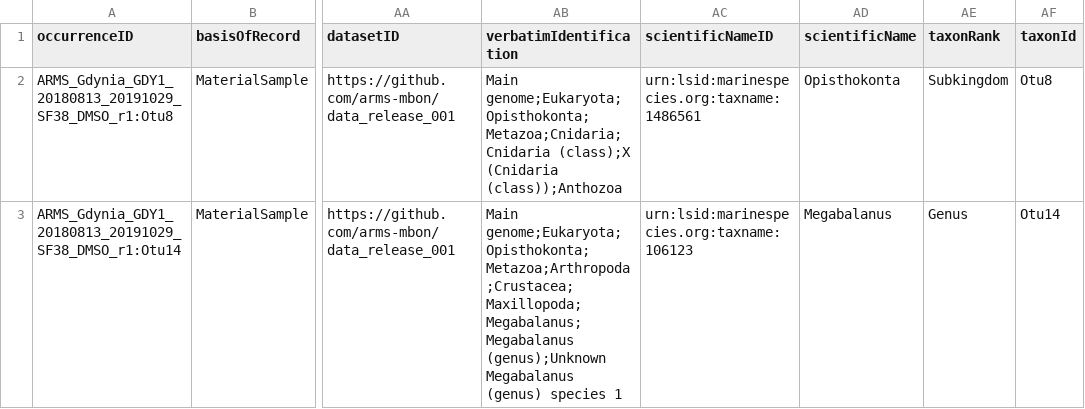
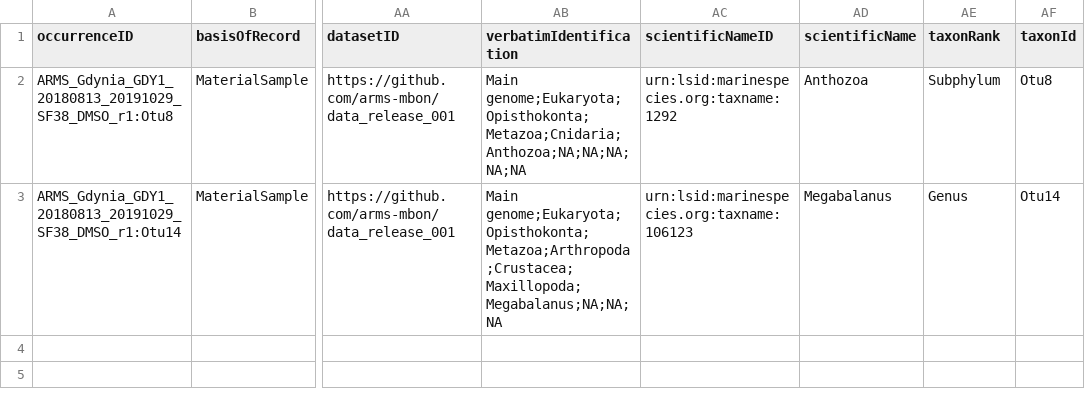
Before and after one commit to arms-mbon/darwin-core-generator, a CSV file: data/output/ARMS_Gdynia_GDY1_20180813_20191029_SF38_DMSO_18S/occurrence.csv, drawn as a sheet; only a part is shown, gaps mark what is left out; the diff names each change by its address in the sheet, - before the commit and + after, or states it on an @@ line.

```diff
--- a/data/output/ARMS_Gdynia_GDY1_20180813_20191029_SF38_DMSO_18S/occurrence.csv
+++ b/data/output/ARMS_Gdynia_GDY1_20180813_20191029_SF38_DMSO_18S/occurrence.csv
-AB2 (verbatimIdentification): Main genome;Eukaryota;Opisthokonta;Metazoa;Cnidaria;Cnidaria (class);X (Cnidaria (class));Anthozoa
+AB2 (verbatimIdentification): Main genome;Eukaryota;Opisthokonta;Metazoa;Cnidaria;Anthozoa;NA;NA;NA;NA;NA
-AC2 (scientificNameID): urn:lsid:marinespecies.org:taxname:1486561
+AC2 (scientificNameID): urn:lsid:marinespecies.org:taxname:1292
-AD2 (scientificName): Opisthokonta
+AD2 (scientificName): Anthozoa
-AE2 (taxonRank): Subkingdom
+AE2 (taxonRank): Subphylum
-AB3 (verbatimIdentification): Main genome;Eukaryota;Opisthokonta;Metazoa;Arthropoda;Crustacea;Maxillopoda;Megabalanus;Megabalanus (genus);Unknown Megabalanus (genus) species 1
+AB3 (verbatimIdentification): Main genome;Eukaryota;Opisthokonta;Metazoa;Arthropoda;Crustacea;Maxillopoda;Megabalanus;NA;NA;NA
```
Also changed, not shown: data/output/ARMS_Gdynia_GDY1_20180813_20191029_SF38_DMSO_18S/emof.csv, data/output/April2021_ITS/occurrence.csv, 28 other files.
